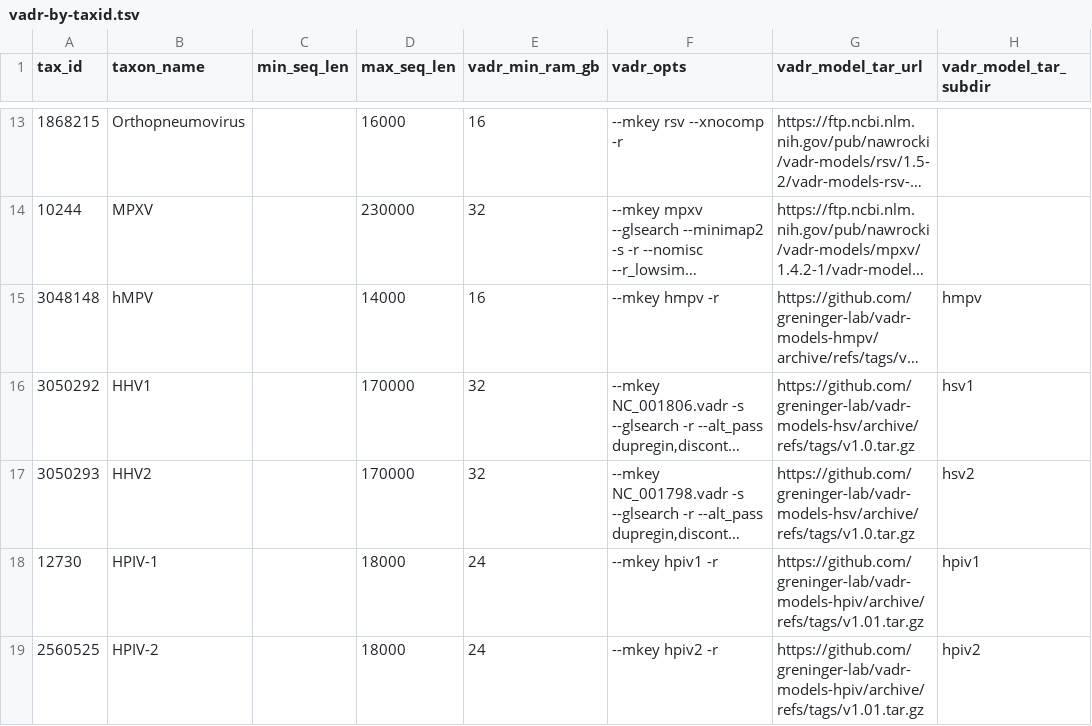
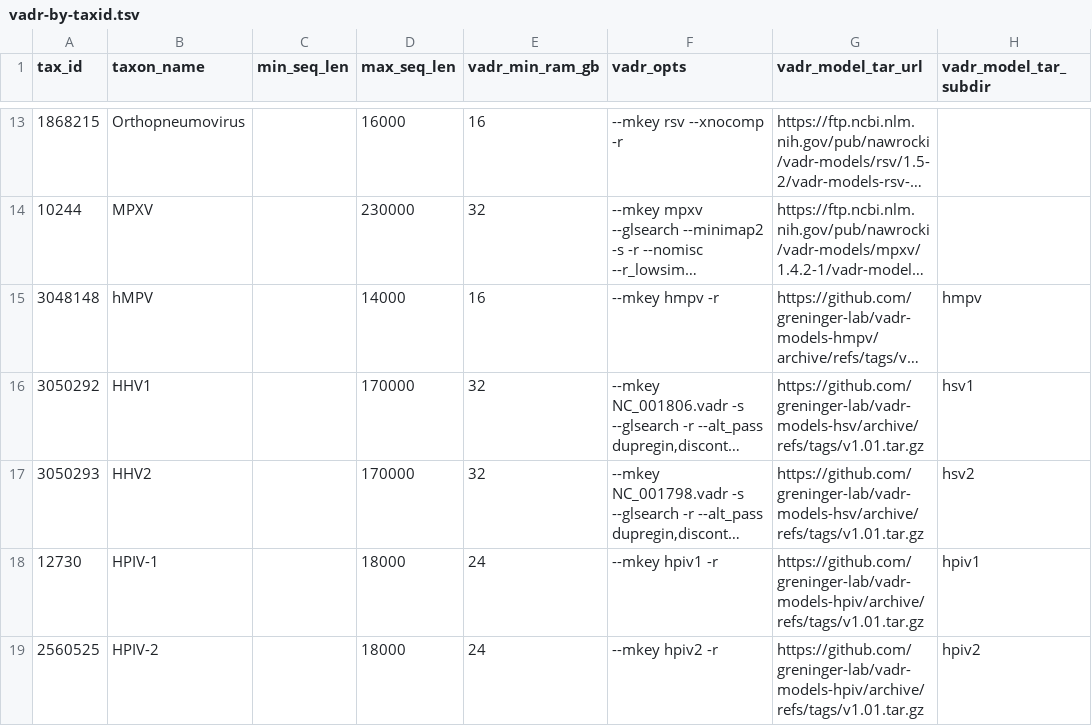
Before and after one commit to broadinstitute/viral-references, a TSV file: annotation/vadr/vadr-by-taxid.tsv, drawn as a sheet; only a part is shown, gaps mark what is left out; long unchanged cells end in …; the diff names each change by its address in the sheet, - before the commit and + after, or states it on an @@ line.

Commit message:
bump UW hsv model version

```diff
--- a/annotation/vadr/vadr-by-taxid.tsv
+++ b/annotation/vadr/vadr-by-taxid.tsv
-G16:G17 (vadr_model_tar_url): https://github.com/greninger-lab/vadr-models-hsv/archive/refs/tags/v1.0.tar.gz
+G16:G17 (vadr_model_tar_url): https://github.com/greninger-lab/vadr-models-hsv/archive/refs/tags/v1.01.tar.gz
```
